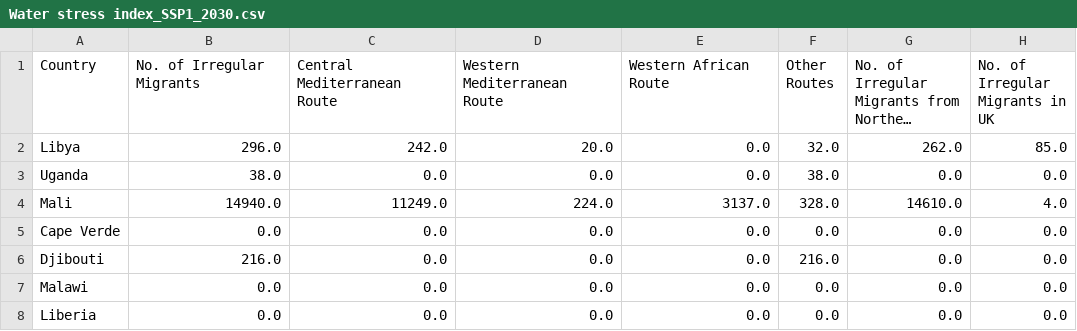
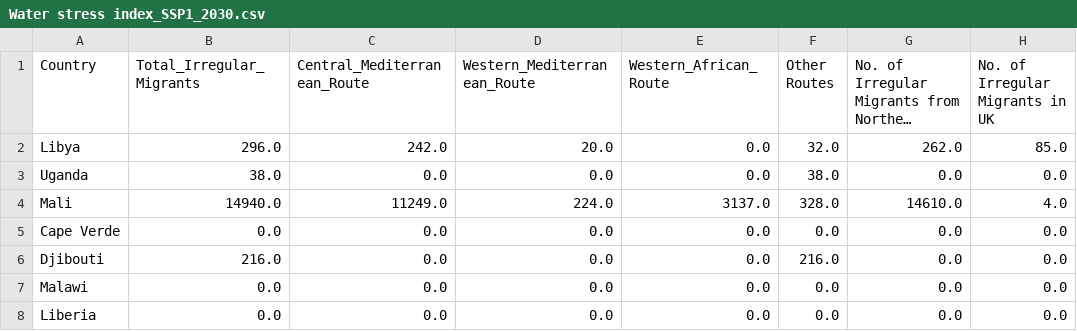
Before and after one commit to shewani08/amCharts, a CSV file: src/assets/CURRENT_STATES/climate_scenarios/2030/Water stress index_SSP1_2030.csv, drawn as a sheet; only a part is shown; long unchanged cells end in …; the diff names each change by its address in the sheet, - before the commit and + after, or states it on an @@ line.

```diff
--- a/src/assets/CURRENT_STATES/climate_scenarios/2030/Water stress index_SSP1_2030.csv
+++ b/src/assets/CURRENT_STATES/climate_scenarios/2030/Water stress index_SSP1_2030.csv
-B1: No. of Irregular Migrants
+B1: Total_Irregular_Migrants
-C1: Central Mediterranean Route
+C1: Central_Mediterranean_Route
-D1: Western Mediterranean Route
+D1: Western_Mediterranean_Route
-E1: Western African Route
+E1: Western_African_Route
```
Also changed, not shown: 4 other files.
